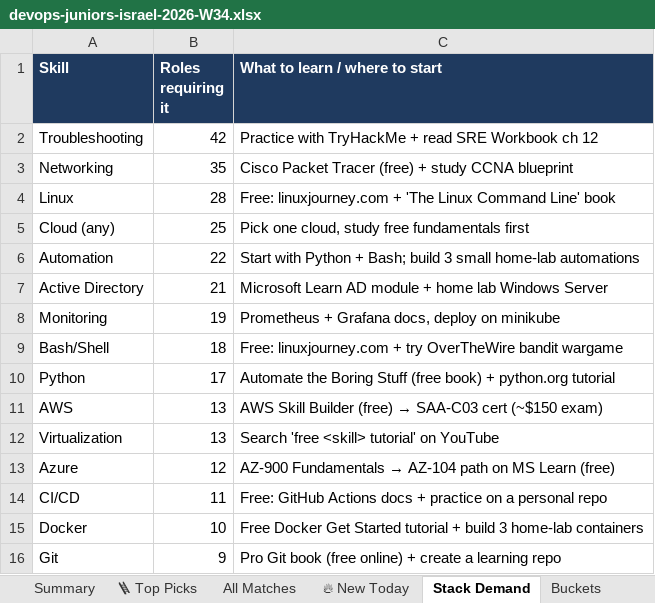
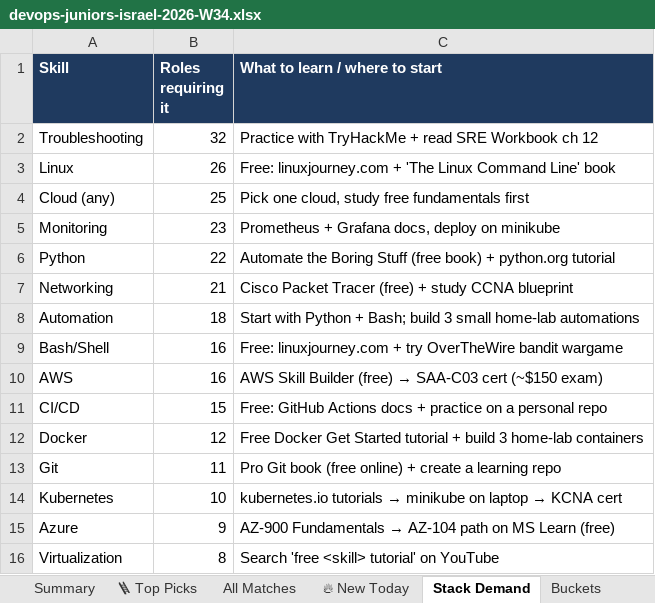
Before and after one commit to OrelBello/devops-market-data, an Excel workbook: reports/devops-juniors-israel-2026-W34.xlsx, sheet Stack Demand, drawn as a sheet; values as stored, in another font and other column widths than the file's, no borders; removed rows and columns are numbered as before the commit, all else as after; the diff names each change by its address in the sheet, - before the commit and + after, or states it on an @@ line.

```diff
--- a/reports/devops-juniors-israel-2026-W34.xlsx (sheet Stack Demand)
+++ b/reports/devops-juniors-israel-2026-W34.xlsx (sheet Stack Demand)
-B2 (Roles requiring it): 42
+B2 (Roles requiring it): 32
-row 3: Networking | 35 | Cisco Packet Tracer (free) + study CCNA blueprint
-B3 (Roles requiring it): 28
+B3 (Roles requiring it): 26
-row 6: Automation | 22 | Start with Python + Bash; build 3 small home-lab automations
-row 7: Active Directory | 21 | Microsoft Learn AD module + home lab Windows Server
-B5 (Roles requiring it): 19
+B5 (Roles requiring it): 23
-row 9: Bash/Shell | 18 | Free: linuxjourney.com + try OverTheWire bandit wargame
-B6 (Roles requiring it): 17
+B6 (Roles requiring it): 22
+row 7: Networking | 21 | Cisco Packet Tracer (free) + study CCNA blueprint
+row 8: Automation | 18 | Start with Python + Bash; build 3 small home-lab automations
+row 9: Bash/Shell | 16 | Free: linuxjourney.com + try OverTheWire bandit wargame
-B10 (Roles requiring it): 13
+B10 (Roles requiring it): 16
-row 12: Virtualization | 13 | Search 'free <skill> tutorial' on YouTube
-row 13: Azure | 12 | AZ-900 Fundamentals → AZ-104 path on MS Learn (free)
-B11 (Roles requiring it): 11
+B11 (Roles requiring it): 15
-B12 (Roles requiring it): 10
+B12 (Roles requiring it): 12
-B13 (Roles requiring it): 9
+B13 (Roles requiring it): 11
+row 14: Kubernetes | 10 | kubernetes.io tutorials → minikube on laptop → KCNA cert
+row 15: Azure | 9 | AZ-900 Fundamentals → AZ-104 path on MS Learn (free)
+row 16: Virtualization | 8 | Search 'free <skill> tutorial' on YouTube
```
Also changed, not shown: sheet All Matches, sheet 🪜 Top Picks, sheet 🔥 New Today, sheet Summary, sheet Buckets, sheet Diagnostics, reports/devops-jobs-israel-2026-W34.xlsx, reports/devops-jobs-israel-latest.xlsx, 11 other files.
